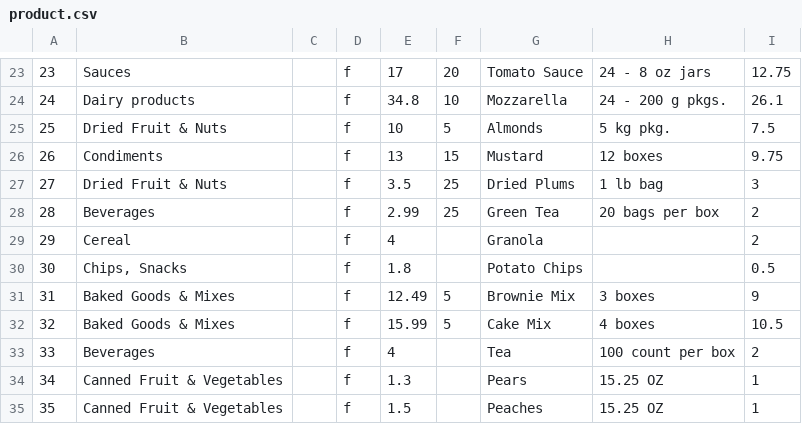
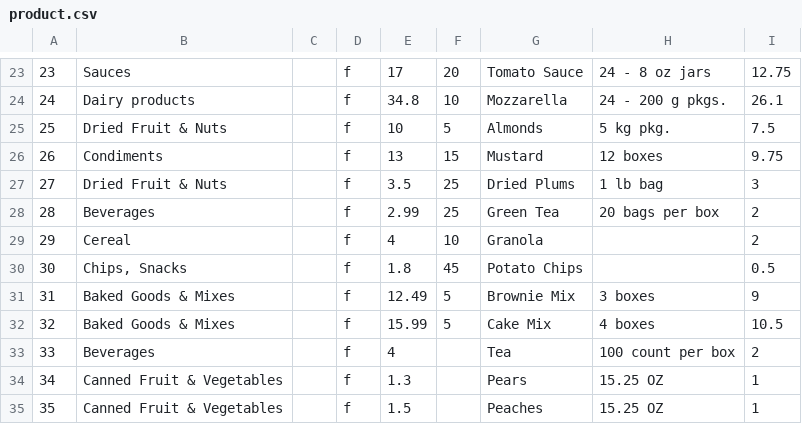
Before and after one commit to sameer-sarmah/csharp-concepts, a CSV file: backup/product.csv, drawn as a sheet; only a part is shown, gaps mark what is left out.

```diff
--- a/backup/product.csv
+++ b/backup/product.csv
@@ -28,4 +28,4 @@
 28,Beverages,,f,2.99,25, Green Tea,20 bags per box,2
-29,Cereal,,f,4,, Granola,,2
-30,"Chips, Snacks",,f,1.8,, Potato Chips,,0.5
+29,Cereal,,f,4,10, Granola,,2
+30,"Chips, Snacks",,f,1.8,45, Potato Chips,,0.5
 31,Baked Goods & Mixes,,f,12.49,5, Brownie Mix,3 boxes,9
```
Also changed, not shown: backup/order.csv, 10 other files.
